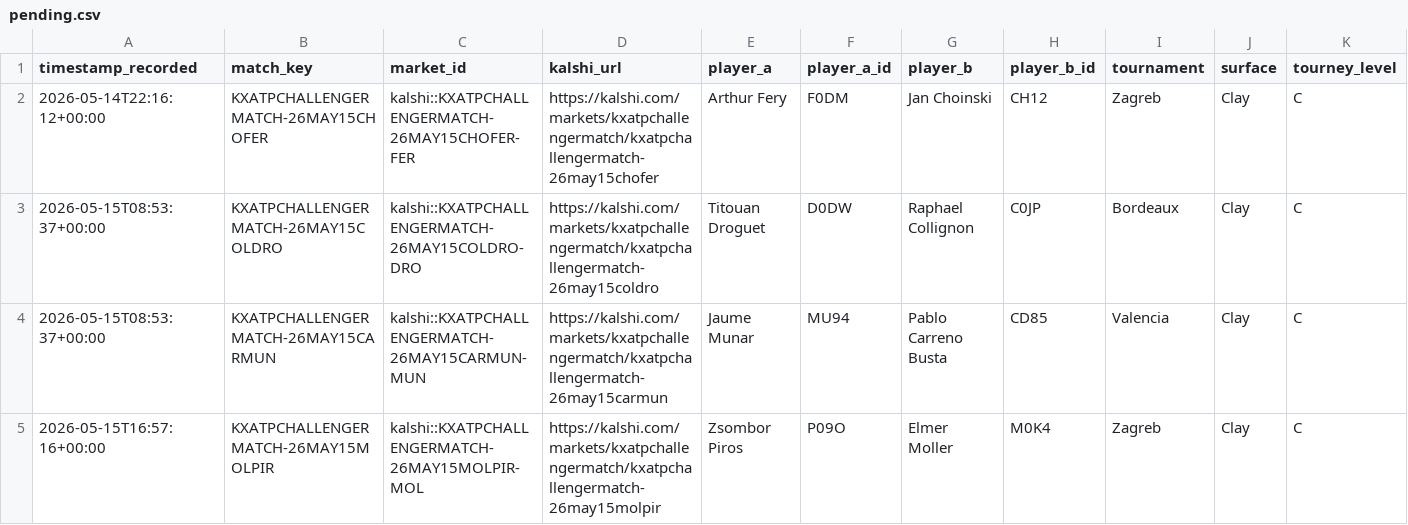
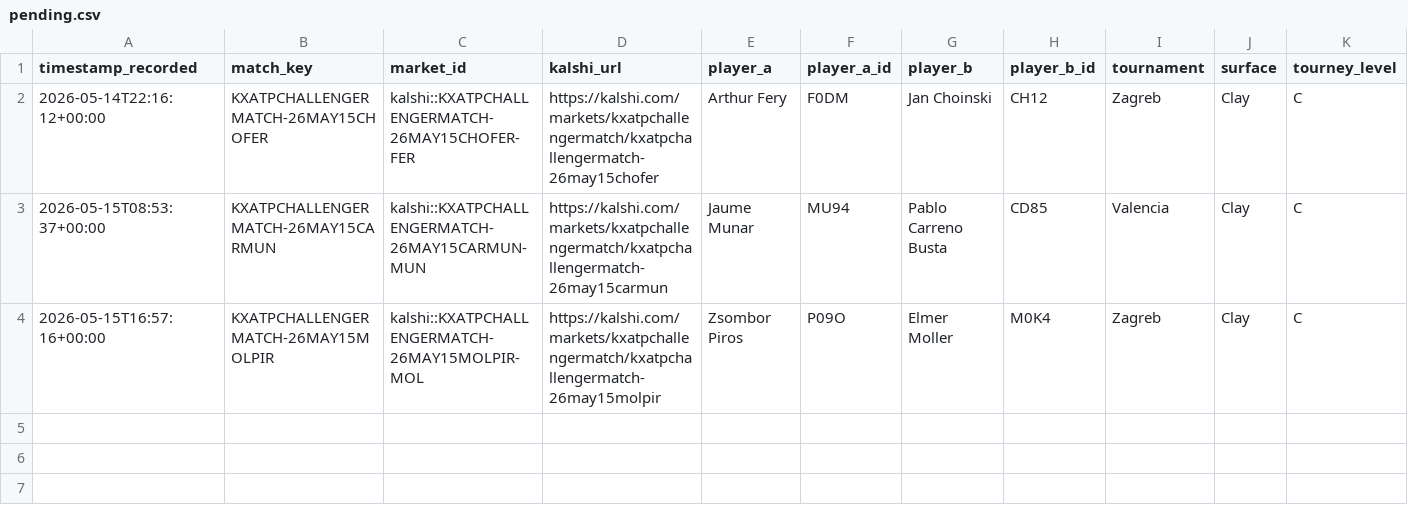
Before and after one commit to TKM6403/tennis-prediction-market, a CSV file: data/paper_trades/pending.csv, drawn as a sheet; only a part is shown; rows hold the shown columns only; the diff names each change by its address in the sheet, - before the commit and + after, or states it on an @@ line.

```diff
--- a/data/paper_trades/pending.csv
+++ b/data/paper_trades/pending.csv
-row 3: 2026-05-15T08:53:37+00:00 | KXATPCHALLENGERMATCH-26MAY15COLDRO | kalshi::KXATPCHALLENGERMATCH-26MAY15COLDRO-DRO | https://kalshi.com/markets/kxatpchallengermatch/kxatpchallengermatch-26may15coldro | Titouan Droguet | D0DW | Raphael Collignon | C0JP | Bordeaux | Clay | C
```
Also changed, not shown: data/paper_trades/dropped.csv, data/paper_trades/settled.csv, 3 other files.
